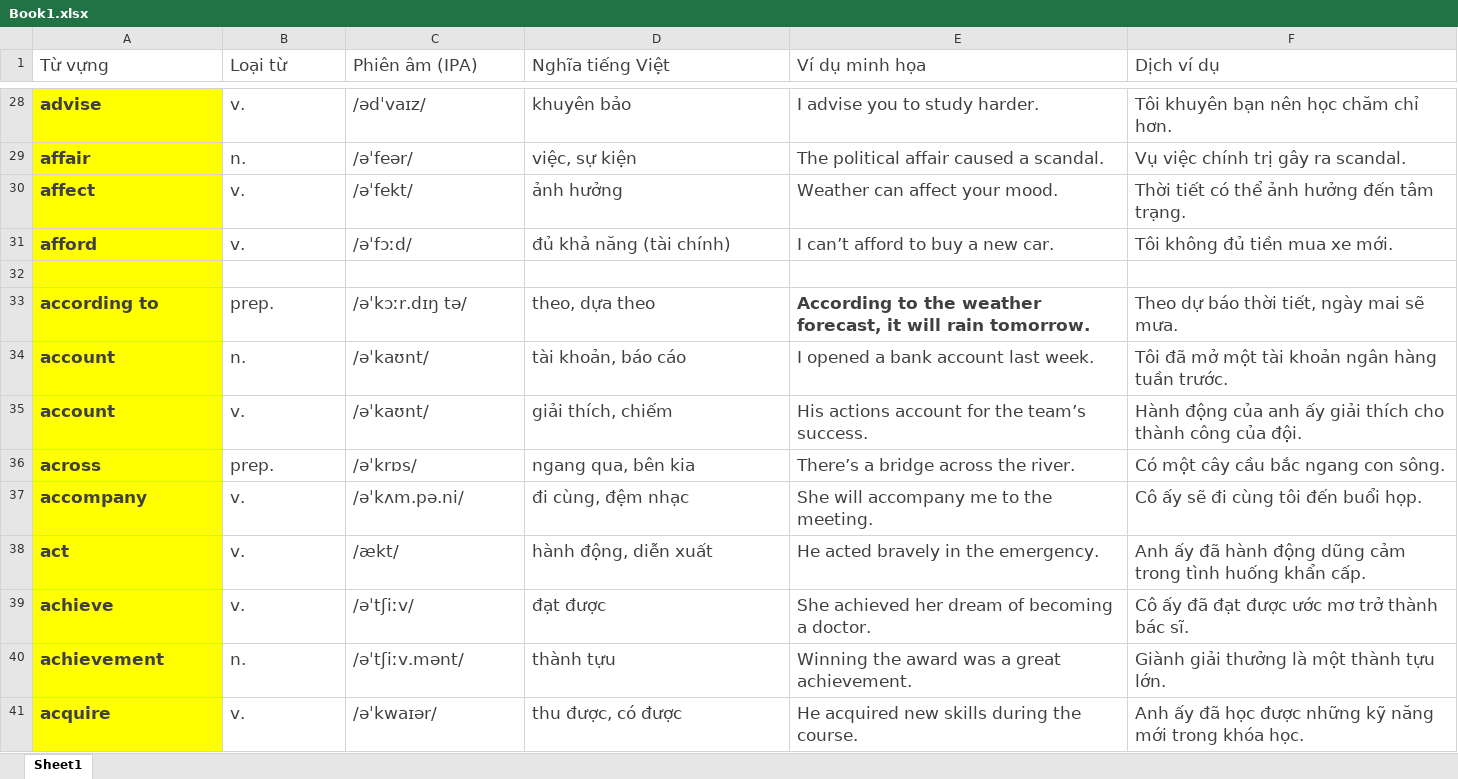
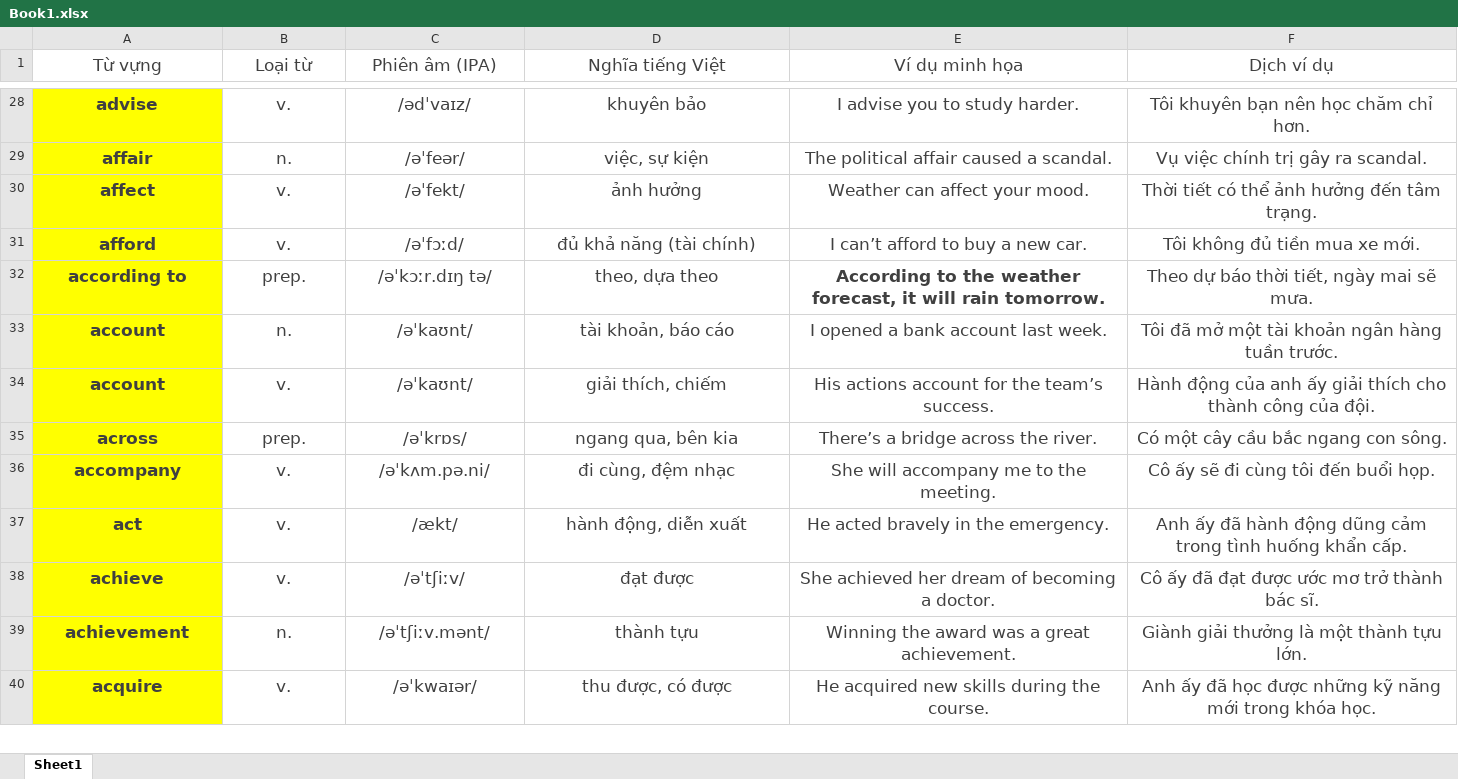
Before and after one commit to yuevn-cyber/my-me, an Excel workbook: Learn English/Book1.xlsx, sheet Sheet1, drawn as a sheet; only a part is shown, gaps mark what is left out; values as stored, in another font and other column widths than the file's, no borders; table styles not drawn; removed rows and columns are numbered as before the commit, all else as after; the diff covers the shown part only; the diff names each change by its address in the sheet, - before the commit and + after, or states it on an @@ line.

```diff
--- a/Learn English/Book1.xlsx (sheet Sheet1)
+++ b/Learn English/Book1.xlsx (sheet Sheet1)
-A1:F31 alignment: left
+A1:F31 alignment: center
-row 32: (empty)
-A32:F40 alignment: left
+A32:F40 alignment: center
```
Also changed, not shown: 22 added rows and cell formats elsewhere in this sheet.
